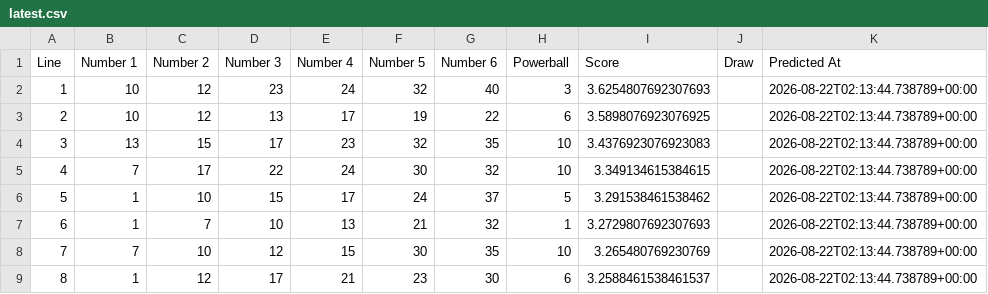
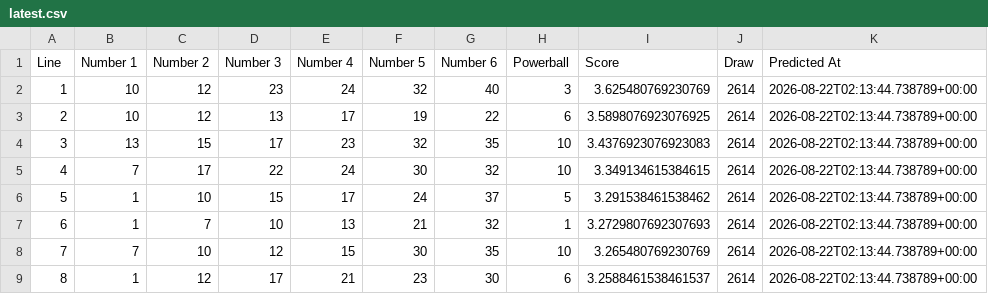
Before and after one commit to Ellywoooo/PowerballBot, a CSV file: predictions/latest.csv, drawn as a sheet.

```diff
--- a/predictions/latest.csv
+++ b/predictions/latest.csv
@@ -1,9 +1,9 @@
 Line,Number 1,Number 2,Number 3,Number 4,Number 5,Number 6,Powerball,Score,Draw,Predicted At
-1,10,12,23,24,32,40,3,3.6254807692307693,,2026-08-22T02:13:44.738789+00:00
-2,10,12,13,17,19,22,6,3.5898076923076925,,2026-08-22T02:13:44.738789+00:00
-3,13,15,17,23,32,35,10,3.4376923076923083,,2026-08-22T02:13:44.738789+00:00
-4,7,17,22,24,30,32,10,3.349134615384615,,2026-08-22T02:13:44.738789+00:00
-5,1,10,15,17,24,37,5,3.291538461538462,,2026-08-22T02:13:44.738789+00:00
-6,1,7,10,13,21,32,1,3.2729807692307693,,2026-08-22T02:13:44.738789+00:00
-7,7,10,12,15,30,35,10,3.265480769230769,,2026-08-22T02:13:44.738789+00:00
-8,1,12,17,21,23,30,6,3.2588461538461537,,2026-08-22T02:13:44.738789+00:00
+1,10,12,23,24,32,40,3,3.625480769230769,2614,2026-08-22T02:13:44.738789+00:00
+2,10,12,13,17,19,22,6,3.5898076923076925,2614,2026-08-22T02:13:44.738789+00:00
+3,13,15,17,23,32,35,10,3.4376923076923083,2614,2026-08-22T02:13:44.738789+00:00
+4,7,17,22,24,30,32,10,3.349134615384615,2614,2026-08-22T02:13:44.738789+00:00
+5,1,10,15,17,24,37,5,3.291538461538462,2614,2026-08-22T02:13:44.738789+00:00
+6,1,7,10,13,21,32,1,3.2729807692307693,2614,2026-08-22T02:13:44.738789+00:00
+7,7,10,12,15,30,35,10,3.265480769230769,2614,2026-08-22T02:13:44.738789+00:00
+8,1,12,17,21,23,30,6,3.2588461538461537,2614,2026-08-22T02:13:44.738789+00:00
```
Also changed, not shown: data/draws_clean.csv, predictions/history.csv.
